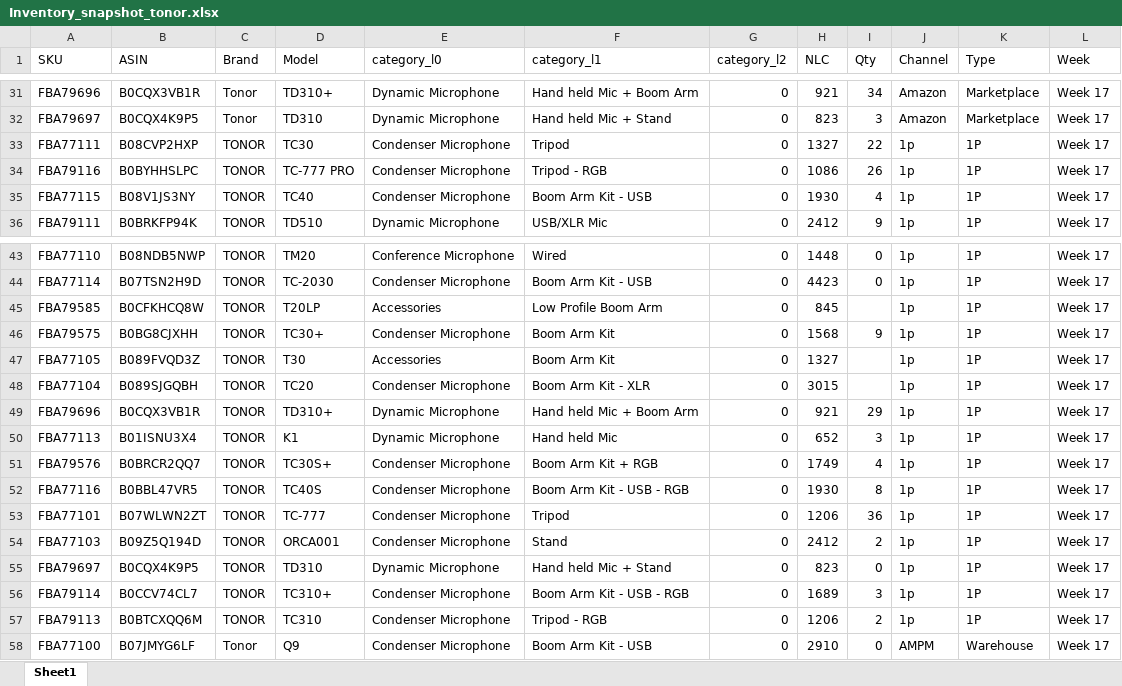
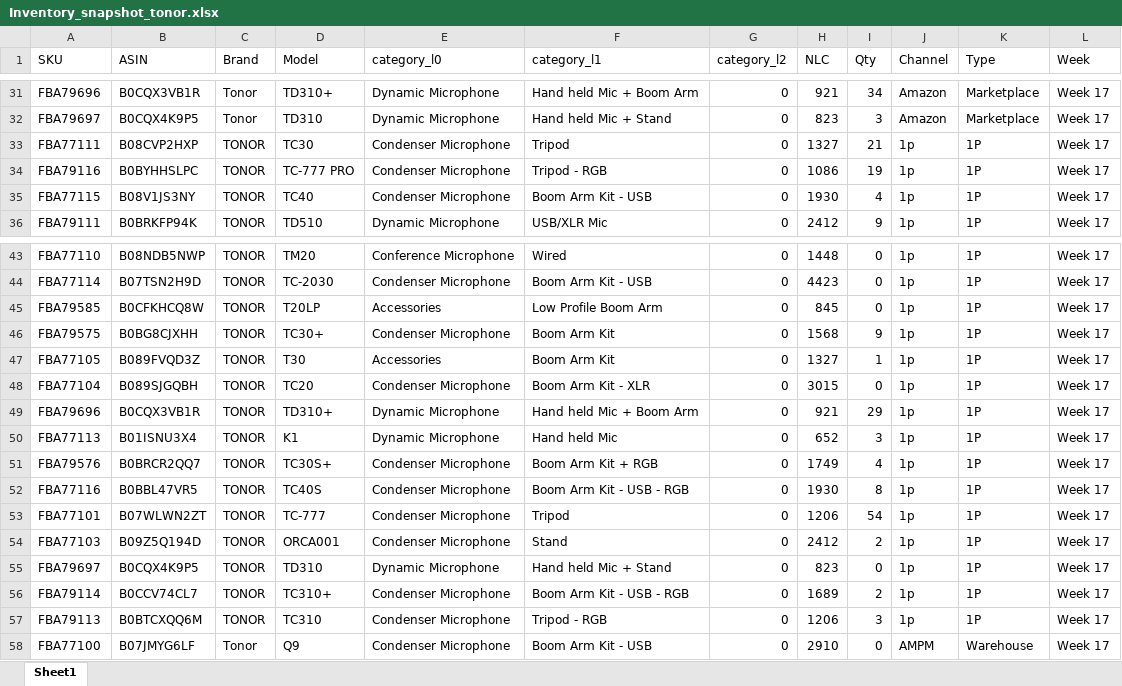
Before and after one commit to nitesh-lang/am-replenishment, an Excel workbook: data/input/Inventory_snapshot_tonor.xlsx, sheet Sheet1, drawn as a sheet; only a part is shown, gaps mark what is left out; values as stored, in another font and other column widths than the file's, no cell formats; conditional formats not drawn; the diff names each change by its address in the sheet, - before the commit and + after, or states it on an @@ line.

Commit message:
Update inventory snapshots for Audio Array and Tonor

```diff
--- a/data/input/Inventory_snapshot_tonor.xlsx (sheet Sheet1)
+++ b/data/input/Inventory_snapshot_tonor.xlsx (sheet Sheet1)
-I33 (Qty): 22
+I33 (Qty): 21
-I34 (Qty): 26
+I34 (Qty): 19
-I45 (Qty): (empty)
+I45 (Qty): 0
-I47 (Qty): (empty)
+I47 (Qty): 1
-I48 (Qty): (empty)
+I48 (Qty): 0
-I53 (Qty): 36
+I53 (Qty): 54
-I56 (Qty): 3
+I56 (Qty): 2
-I57 (Qty): 2
+I57 (Qty): 3
```
Also changed, not shown: cell formats, data/input/Inventory_snapshot_audio_array.xlsx.
